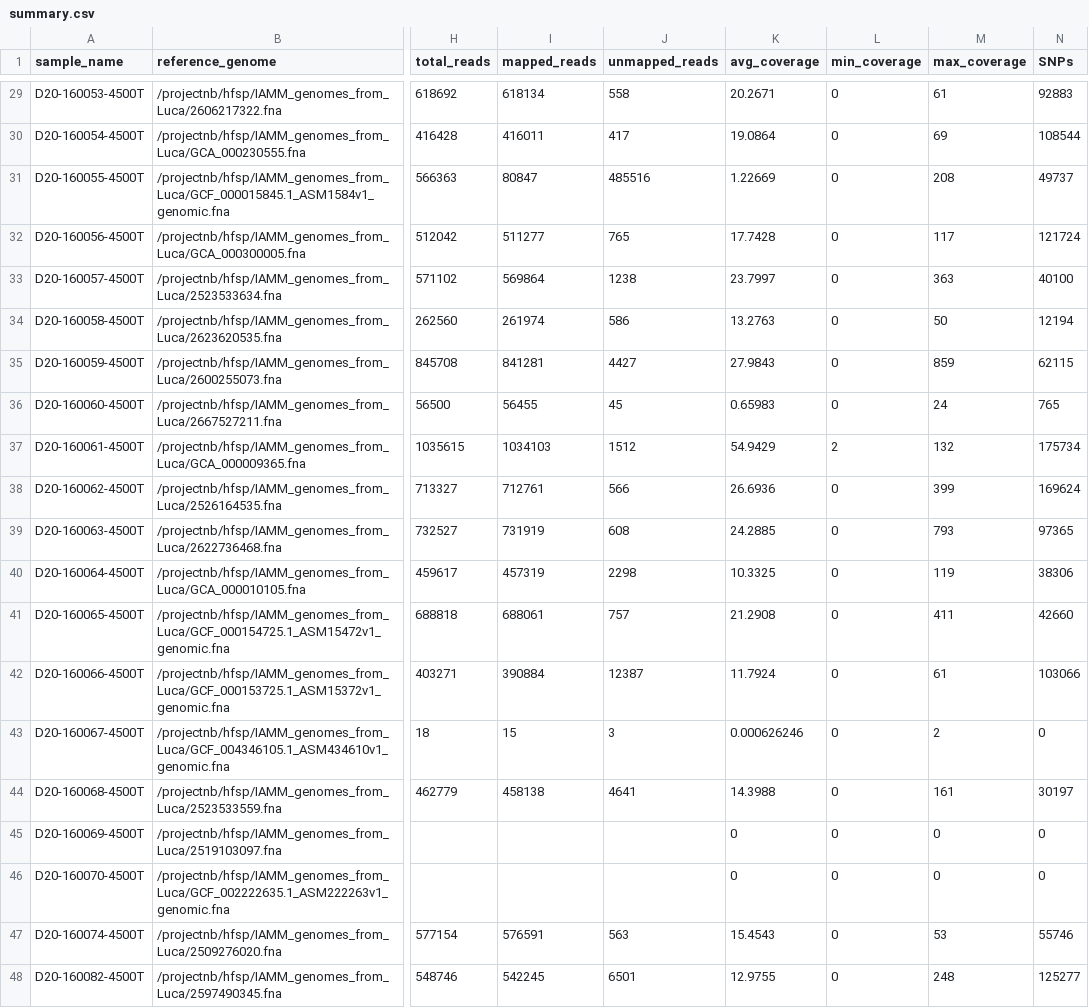
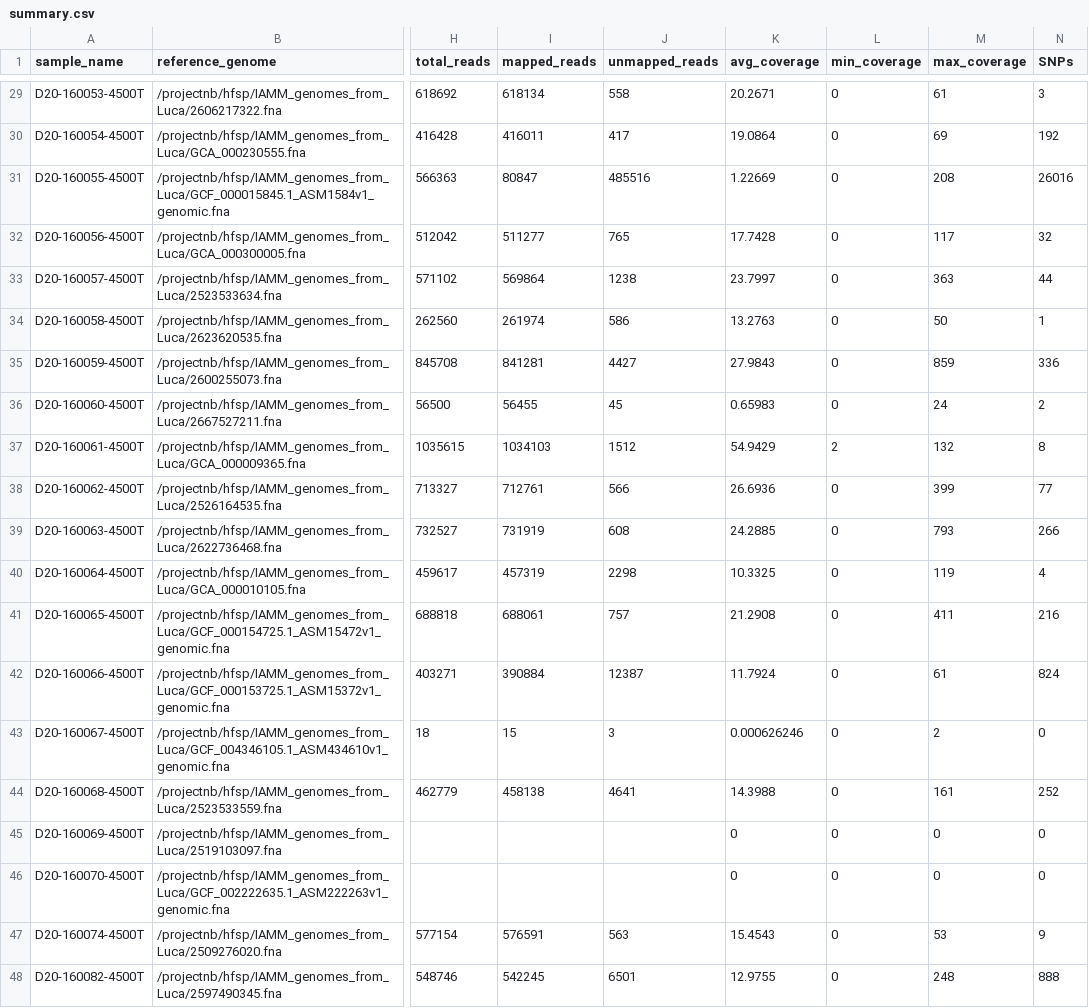
Before and after one commit to segrelab/SNP23, a CSV file: results/summary.csv, drawn as a sheet; only a part is shown, gaps mark what is left out; the diff covers the shown part only; the diff names each change by its address in the sheet, - before the commit and + after, or states it on an @@ line.

```diff
--- a/results/summary.csv
+++ b/results/summary.csv
-N29 (SNPs): 92883
+N29 (SNPs): 3
-N30 (SNPs): 108544
+N30 (SNPs): 192
-N31 (SNPs): 49737
+N31 (SNPs): 26016
-N32 (SNPs): 121724
+N32 (SNPs): 32
-N33 (SNPs): 40100
+N33 (SNPs): 44
-N34 (SNPs): 12194
+N34 (SNPs): 1
-N35 (SNPs): 62115
+N35 (SNPs): 336
-N36 (SNPs): 765
+N36 (SNPs): 2
-N37 (SNPs): 175734
+N37 (SNPs): 8
-N38 (SNPs): 169624
+N38 (SNPs): 77
-N39 (SNPs): 97365
+N39 (SNPs): 266
-N40 (SNPs): 38306
+N40 (SNPs): 4
-N41 (SNPs): 42660
+N41 (SNPs): 216
-N42 (SNPs): 103066
+N42 (SNPs): 824
-N44 (SNPs): 30197
+N44 (SNPs): 252
-N47 (SNPs): 55746
+N47 (SNPs): 9
-N48 (SNPs): 125277
+N48 (SNPs): 888
```
Also changed, not shown: 27 edited cells elsewhere in this file, 1 other file.
